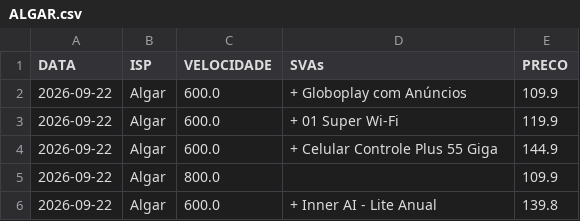
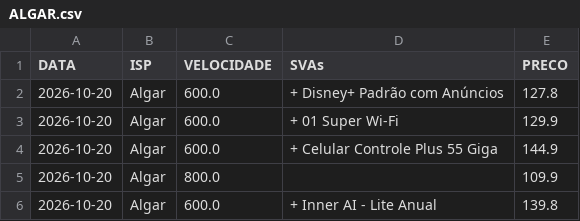
Before and after one commit to rgelsp/ws_scraping_planos, a CSV file: data/flat/ALGAR.csv, drawn as a sheet.

```diff
--- a/data/flat/ALGAR.csv
+++ b/data/flat/ALGAR.csv
@@ -1,6 +1,6 @@
 DATA,ISP,VELOCIDADE,SVAs,PRECO
-2026-09-22,Algar,600.0,+ Globoplay com Anúncios,109.9
-2026-09-22,Algar,600.0,+ 01 Super Wi-Fi,119.9
-2026-09-22,Algar,600.0,+ Celular Controle Plus 55 Giga,144.9
-2026-09-22,Algar,800.0,,109.9
-2026-09-22,Algar,600.0,+ Inner AI - Lite Anual,139.8
+2026-10-20,Algar,600.0,+ Disney+ Padrão com Anúncios,127.8
+2026-10-20,Algar,600.0,+ 01 Super Wi-Fi,129.9
+2026-10-20,Algar,600.0,+ Celular Controle Plus 55 Giga,144.9
+2026-10-20,Algar,800.0,,109.9
+2026-10-20,Algar,600.0,+ Inner AI - Lite Anual,139.8
```
Also changed, not shown: data/flat/NIO.csv, data/flat/TIM.csv, 38 other files.
